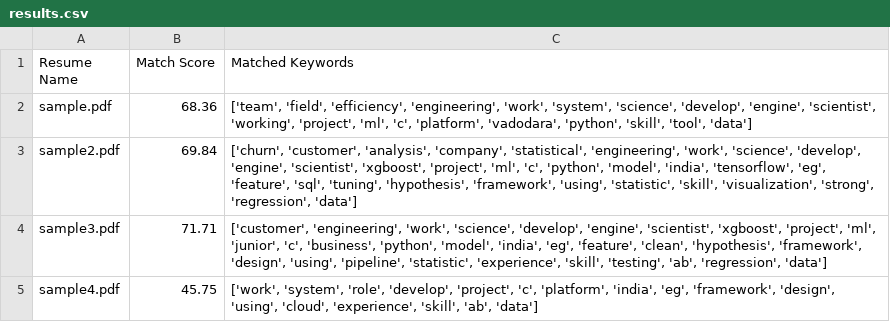
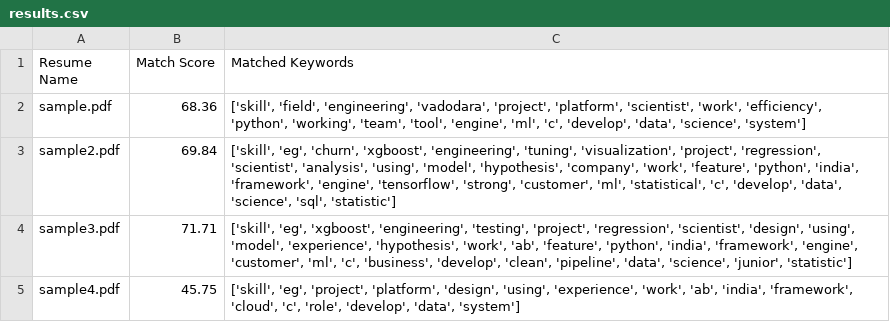
Before and after one commit to Aavezsheikh778871/ai-resume-screening-tool, a CSV file: results.csv, drawn as a sheet.

```diff
--- a/results.csv
+++ b/results.csv
@@ -1,5 +1,5 @@
 Resume Name,Match Score,Matched Keywords
-sample.pdf,68.36,"['team', 'field', 'efficiency', 'engineering', 'work', 'system', 'science', 'develop', 'engine', 'scientist', 'working', 'project', 'ml', 'c', 'platform', 'vadodara', 'python', 'skill', 'tool', 'data']"
-sample2.pdf,69.84,"['churn', 'customer', 'analysis', 'company', 'statistical', 'engineering', 'work', 'science', 'develop', 'engine', 'scientist', 'xgboost', 'project', 'ml', 'c', 'python', 'model', 'india', 'tensorflow', 'eg', 'feature', 'sql', 'tuning', 'hypothesis', 'framework', 'using', 'statistic', 'skill', 'visualization', 'strong', 'regression', 'data']"
-sample3.pdf,71.71,"['customer', 'engineering', 'work', 'science', 'develop', 'engine', 'scientist', 'xgboost', 'project', 'ml', 'junior', 'c', 'business', 'python', 'model', 'india', 'eg', 'feature', 'clean', 'hypothesis', 'framework', 'design', 'using', 'pipeline', 'statistic', 'experience', 'skill', 'testing', 'ab', 'regression', 'data']"
-sample4.pdf,45.75,"['work', 'system', 'role', 'develop', 'project', 'c', 'platform', 'india', 'eg', 'framework', 'design', 'using', 'cloud', 'experience', 'skill', 'ab', 'data']"
+sample.pdf,68.36,"['skill', 'field', 'engineering', 'vadodara', 'project', 'platform', 'scientist', 'work', 'efficiency', 'python', 'working', 'team', 'tool', 'engine', 'ml', 'c', 'develop', 'data', 'science', 'system']"
+sample2.pdf,69.84,"['skill', 'eg', 'churn', 'xgboost', 'engineering', 'tuning', 'visualization', 'project', 'regression', 'scientist', 'analysis', 'using', 'model', 'hypothesis', 'company', 'work', 'feature', 'python', 'india', 'framework', 'engine', 'tensorflow', 'strong', 'customer', 'ml', 'statistical', 'c', 'develop', 'data', 'science', 'sql', 'statistic']"
+sample3.pdf,71.71,"['skill', 'eg', 'xgboost', 'engineering', 'testing', 'project', 'regression', 'scientist', 'design', 'using', 'model', 'experience', 'hypothesis', 'work', 'ab', 'feature', 'python', 'india', 'framework', 'engine', 'customer', 'ml', 'c', 'business', 'develop', 'clean', 'pipeline', 'data', 'science', 'junior', 'statistic']"
+sample4.pdf,45.75,"['skill', 'eg', 'project', 'platform', 'design', 'using', 'experience', 'work', 'ab', 'india', 'framework', 'cloud', 'c', 'role', 'develop', 'data', 'system']"
```
Also changed, not shown: top_3_shortlisted.csv, 4 other files.
